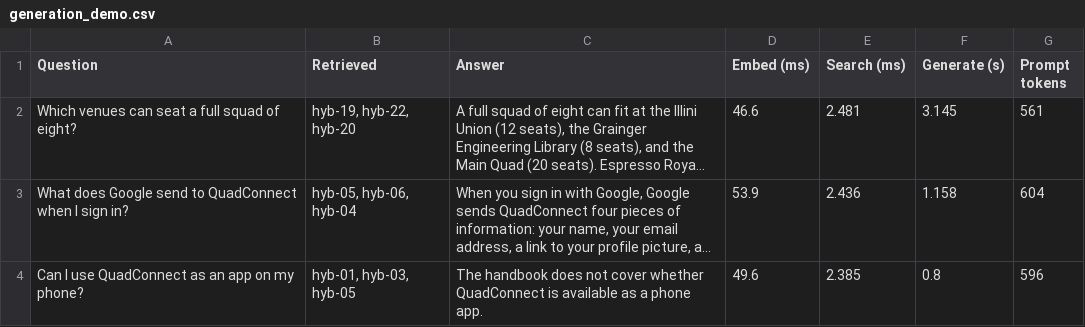
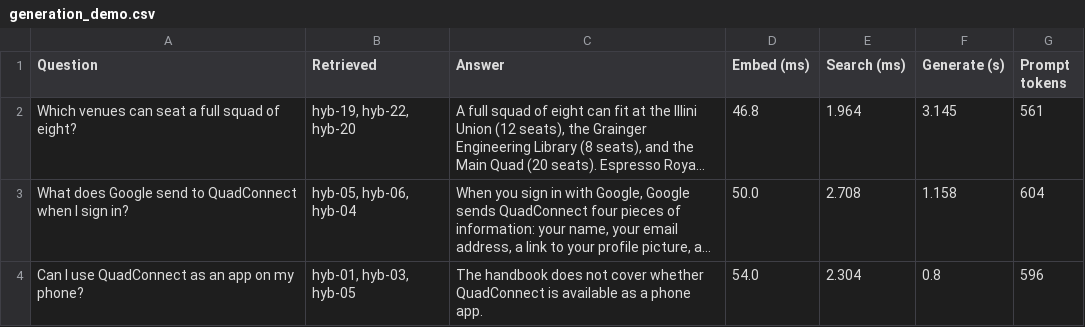
Before and after one commit to manojkmohan5/13_QuadConnect, a CSV file: rag/results/generation_demo.csv, drawn as a sheet; long unchanged cells end in …; the diff names each change by its address in the sheet, - before the commit and + after, or states it on an @@ line.

```diff
--- a/rag/results/generation_demo.csv
+++ b/rag/results/generation_demo.csv
-D2 (Embed (ms)): 46.6
+D2 (Embed (ms)): 46.8
-E2 (Search (ms)): 2.481
+E2 (Search (ms)): 1.964
-D3 (Embed (ms)): 53.9
+D3 (Embed (ms)): 50.0
-E3 (Search (ms)): 2.436
+E3 (Search (ms)): 2.708
-D4 (Embed (ms)): 49.6
+D4 (Embed (ms)): 54.0
-E4 (Search (ms)): 2.385
+E4 (Search (ms)): 2.304
```
Also changed, not shown: rag/results/embedding_stats.csv, rag/results/evaluation.csv, 5 other files.
